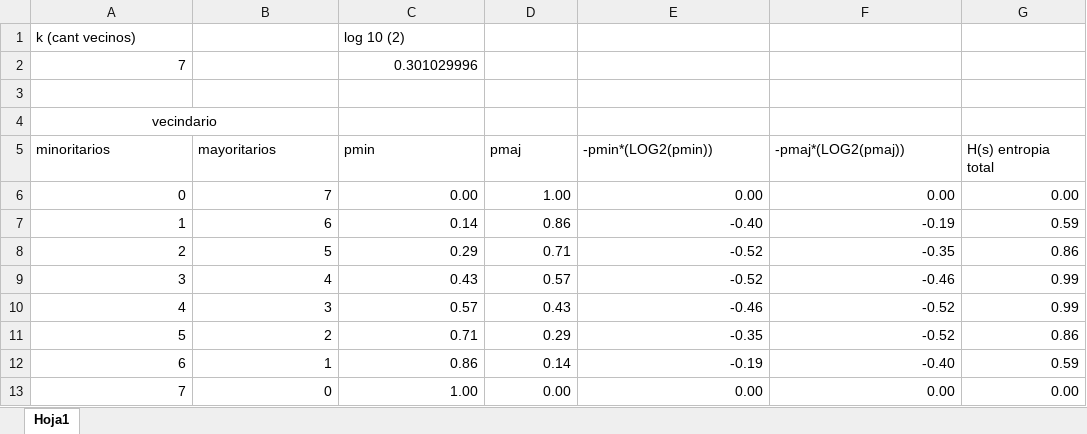
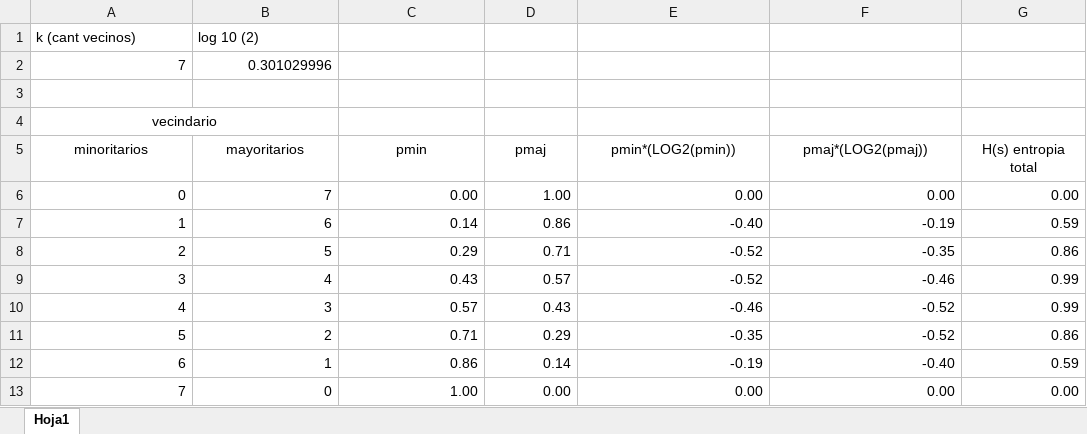
Before and after one commit to jnatmed/etapa-analisis_pcsmote, an Excel workbook: resultados/analisis_tabla_entropia.xlsx, sheet Hoja1, drawn as a sheet; values as stored, in another font and other column widths than the file's, no borders; the diff names each change by its address in the sheet, - before the commit and + after, or states it on an @@ line.

```diff
--- a/resultados/analisis_tabla_entropia.xlsx (sheet Hoja1)
+++ b/resultados/analisis_tabla_entropia.xlsx (sheet Hoja1)
-B1 (mayoritarios): (empty)
+B1 (mayoritarios): log 10 (2)
-C1 (pmin): log 10 (2)
+C1 (pmin): (empty)
-B2 (mayoritarios): (empty)
+B2 (mayoritarios): 0.301029996
-C2 (pmin): 0.301029996
+C2 (pmin): (empty)
-A5:G5 alignment: left
+A5:G5 alignment: center
-E5: -pmin*(LOG2(pmin))
+E5: pmin*(LOG2(pmin))
-F5: -pmaj*(LOG2(pmaj))
+F5: pmaj*(LOG2(pmaj))
```
Also changed, not shown: 54 other files.
